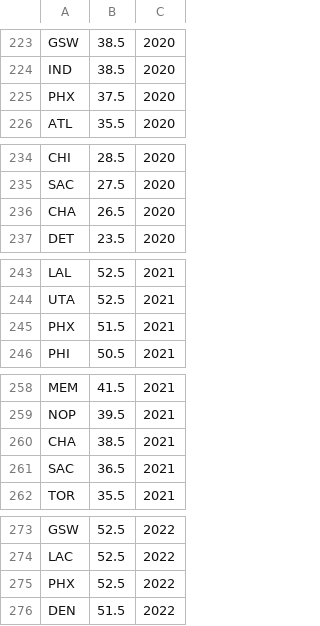
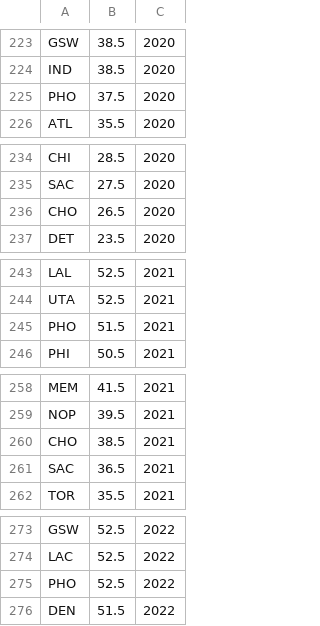
Before and after one commit to map222/trailofpapers, a TSV file: sentiment_sports/modeling_data/overunder.tsv, drawn as a sheet; only a part is shown, gaps mark what is left out; the diff covers the shown part only.

```diff
--- a/sentiment_sports/modeling_data/overunder.tsv
+++ b/sentiment_sports/modeling_data/overunder.tsv
@@ -224,3 +224,3 @@ GSW	38.5	2020
 IND	38.5	2020
-PHX	37.5	2020
+PHO	37.5	2020
 ATL	35.5	2020
@@ -235,3 +235,3 @@ CHI	28.5	2020
 SAC	27.5	2020
-CHA	26.5	2020
+CHO	26.5	2020
 DET	23.5	2020
@@ -244,3 +244,3 @@ LAL	52.5	2021
 UTA	52.5	2021
-PHX	51.5	2021
+PHO	51.5	2021
 PHI	50.5	2021
@@ -259,3 +259,3 @@ MEM	41.5	2021
 NOP	39.5	2021
-CHA	38.5	2021
+CHO	38.5	2021
 SAC	36.5	2021
@@ -274,3 +274,3 @@ GSW	52.5	2022
 LAC	52.5	2022
-PHX	52.5	2022
+PHO	52.5	2022
 DEN	51.5	2022
```
Also changed, not shown: 11 edited cells elsewhere in this file.
